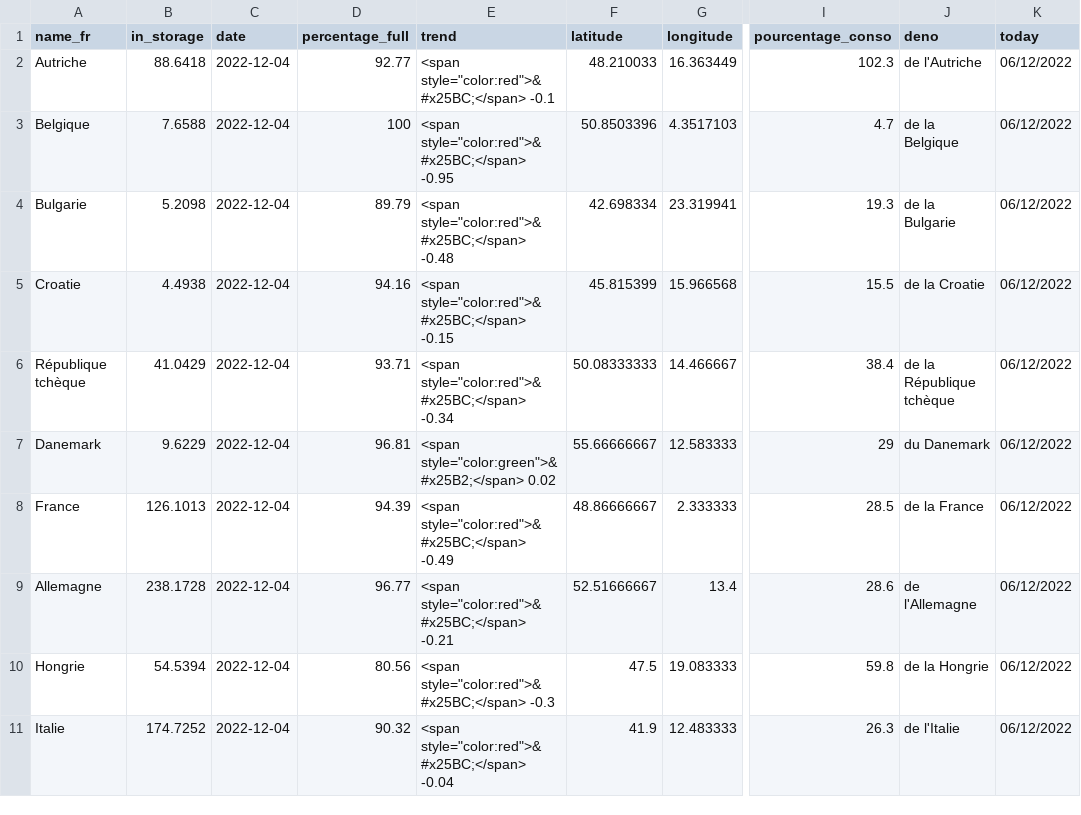
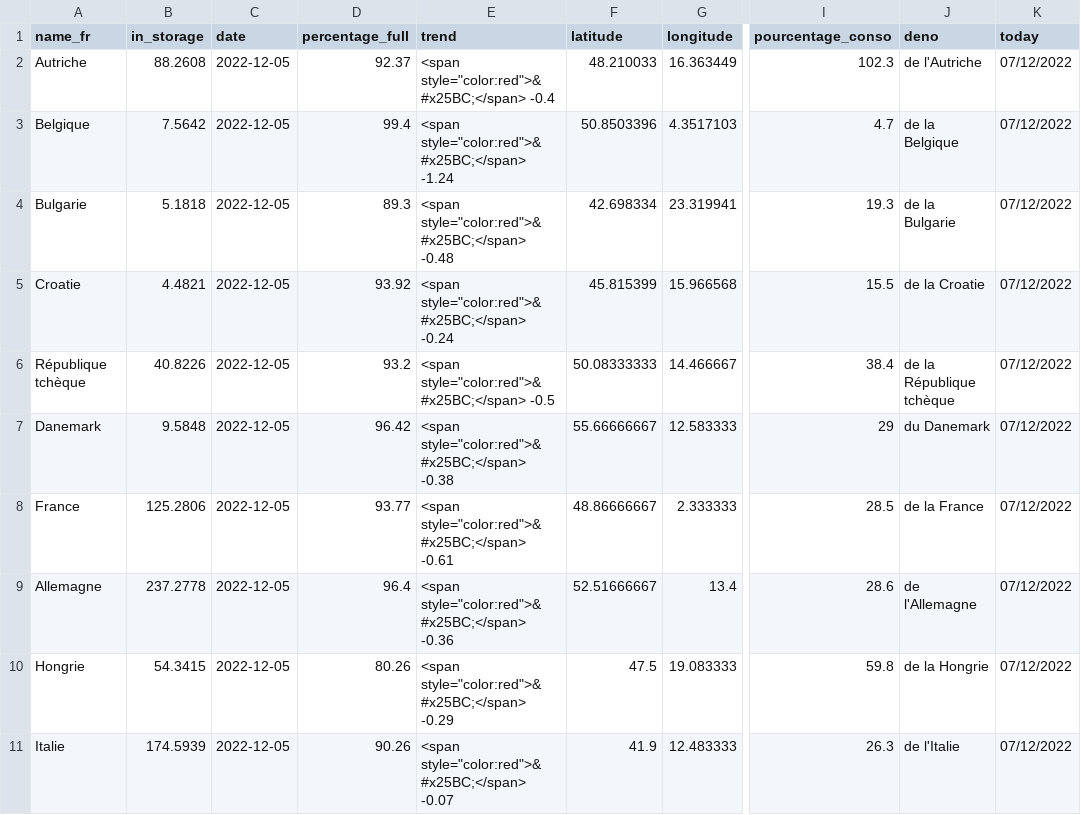
Before and after one commit to amcaw/gas_europe, a CSV file: gas_all.csv, drawn as a sheet; only a part is shown, gaps mark what is left out; the diff covers the shown part only; the diff names each change by its address in the sheet, - before the commit and + after, or states it on an @@ line.

```diff
--- a/gas_all.csv
+++ b/gas_all.csv
-B2 (in_storage): 88.6418
+B2 (in_storage): 88.2608
-C2:C11 (date): 2022-12-04
+C2:C11 (date): 2022-12-05
-D2 (percentage_full): 92.77
+D2 (percentage_full): 92.37
-E2 (trend): <span style="color:red">&#x25BC;</span> -0.1
+E2 (trend): <span style="color:red">&#x25BC;</span> -0.4
-K2:K11 (today): 06/12/2022
+K2:K11 (today): 07/12/2022
-B3 (in_storage): 7.6588
+B3 (in_storage): 7.5642
-D3 (percentage_full): 100
+D3 (percentage_full): 99.4
-E3 (trend): <span style="color:red">&#x25BC;</span> -0.95
+E3 (trend): <span style="color:red">&#x25BC;</span> -1.24
-B4 (in_storage): 5.2098
+B4 (in_storage): 5.1818
-D4 (percentage_full): 89.79
+D4 (percentage_full): 89.3
-B5 (in_storage): 4.4938
+B5 (in_storage): 4.4821
-D5 (percentage_full): 94.16
+D5 (percentage_full): 93.92
-E5 (trend): <span style="color:red">&#x25BC;</span> -0.15
+E5 (trend): <span style="color:red">&#x25BC;</span> -0.24
-B6 (in_storage): 41.0429
+B6 (in_storage): 40.8226
-D6 (percentage_full): 93.71
+D6 (percentage_full): 93.2
-E6 (trend): <span style="color:red">&#x25BC;</span> -0.34
+E6 (trend): <span style="color:red">&#x25BC;</span> -0.5
-B7 (in_storage): 9.6229
+B7 (in_storage): 9.5848
-D7 (percentage_full): 96.81
+D7 (percentage_full): 96.42
-E7 (trend): <span style="color:green">&#x25B2;</span> 0.02
+E7 (trend): <span style="color:red">&#x25BC;</span> -0.38
-B8 (in_storage): 126.1013
+B8 (in_storage): 125.2806
-D8 (percentage_full): 94.39
+D8 (percentage_full): 93.77
-E8 (trend): <span style="color:red">&#x25BC;</span> -0.49
+E8 (trend): <span style="color:red">&#x25BC;</span> -0.61
-B9 (in_storage): 238.1728
+B9 (in_storage): 237.2778
-D9 (percentage_full): 96.77
+D9 (percentage_full): 96.4
-E9 (trend): <span style="color:red">&#x25BC;</span> -0.21
+E9 (trend): <span style="color:red">&#x25BC;</span> -0.36
-B10 (in_storage): 54.5394
+B10 (in_storage): 54.3415
-D10 (percentage_full): 80.56
+D10 (percentage_full): 80.26
-E10 (trend): <span style="color:red">&#x25BC;</span> -0.3
+E10 (trend): <span style="color:red">&#x25BC;</span> -0.29
-B11 (in_storage): 174.7252
+B11 (in_storage): 174.5939
-D11 (percentage_full): 90.32
+D11 (percentage_full): 90.26
-E11 (trend): <span style="color:red">&#x25BC;</span> -0.04
+E11 (trend): <span style="color:red">&#x25BC;</span> -0.07
```
Also changed, not shown: 52 edited cells elsewhere in this file, gas_be.csv.
